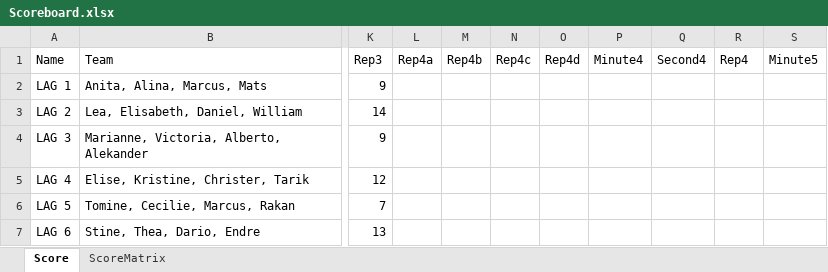
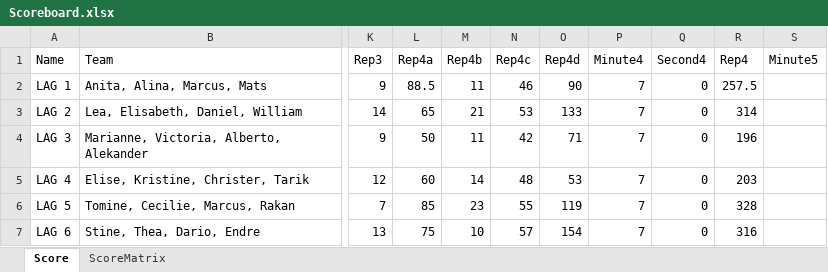
Before and after one commit to liyuanhao86/streamlit, an Excel workbook: Scoreboard.xlsx, sheet Score, drawn as a sheet; only a part is shown, gaps mark what is left out; values as stored, in another font and other column widths than the file's, no borders; the diff covers the shown part only; the diff names each change by its address in the sheet, - before the commit and + after, or states it on an @@ line.

Commit message:
Add files via upload

```diff
--- a/Scoreboard.xlsx (sheet Score)
+++ b/Scoreboard.xlsx (sheet Score)
-L2 (Rep4a): (empty)
+L2 (Rep4a): 88.5
-M2 (Rep4b): (empty)
+M2 (Rep4b): 11
-N2 (Rep4c): (empty)
+N2 (Rep4c): 46
-O2 (Rep4d): (empty)
+O2 (Rep4d): 90
-P2:P7 (Minute4): (empty)
+P2:P7 (Minute4): 7
-Q2:Q7 (Second4): (empty)
+Q2:Q7 (Second4): 0
-R2 (Rep4): (empty)
+R2 (Rep4): 257.5
-L3 (Rep4a): (empty)
+L3 (Rep4a): 65
-M3 (Rep4b): (empty)
+M3 (Rep4b): 21
-N3 (Rep4c): (empty)
+N3 (Rep4c): 53
-O3 (Rep4d): (empty)
+O3 (Rep4d): 133
-R3 (Rep4): (empty)
+R3 (Rep4): 314
-L4 (Rep4a): (empty)
+L4 (Rep4a): 50
-M4 (Rep4b): (empty)
+M4 (Rep4b): 11
-N4 (Rep4c): (empty)
+N4 (Rep4c): 42
-O4 (Rep4d): (empty)
+O4 (Rep4d): 71
-R4 (Rep4): (empty)
+R4 (Rep4): 196
-L5 (Rep4a): (empty)
+L5 (Rep4a): 60
-M5 (Rep4b): (empty)
+M5 (Rep4b): 14
-N5 (Rep4c): (empty)
+N5 (Rep4c): 48
-O5 (Rep4d): (empty)
+O5 (Rep4d): 53
-R5 (Rep4): (empty)
+R5 (Rep4): 203
-L6 (Rep4a): (empty)
+L6 (Rep4a): 85
-M6 (Rep4b): (empty)
+M6 (Rep4b): 23
-N6 (Rep4c): (empty)
+N6 (Rep4c): 55
-O6 (Rep4d): (empty)
+O6 (Rep4d): 119
-R6 (Rep4): (empty)
+R6 (Rep4): 328
-L7 (Rep4a): (empty)
+L7 (Rep4a): 75
-M7 (Rep4b): (empty)
+M7 (Rep4b): 10
-N7 (Rep4c): (empty)
+N7 (Rep4c): 57
-O7 (Rep4d): (empty)
+O7 (Rep4d): 154
-R7 (Rep4): (empty)
+R7 (Rep4): 316
```
Also changed, not shown: 84 edited cells elsewhere in this sheet.
